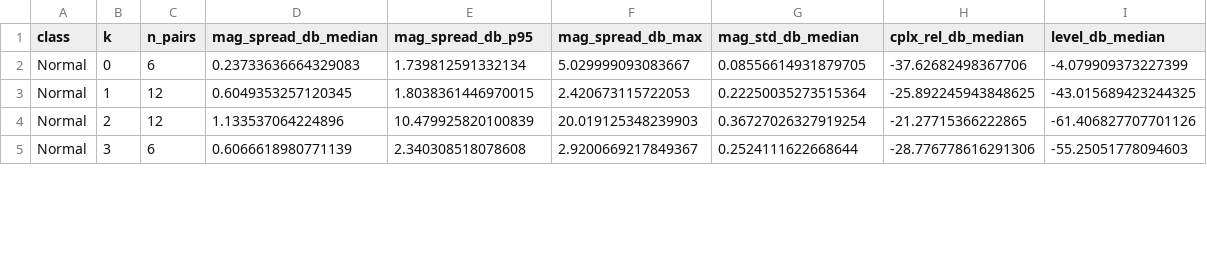
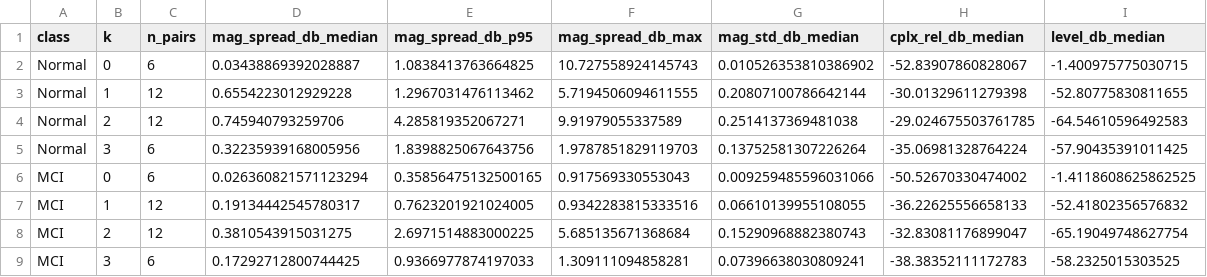
Before and after one commit to Jatin-IITB/MultiLayerImaging, a CSV file: results/qc/circulant_spread.csv, drawn as a sheet; only a part is shown; the diff covers the shown part only.

```diff
--- a/results/qc/circulant_spread.csv
+++ b/results/qc/circulant_spread.csv
@@ -1,5 +1,9 @@
 class,k,n_pairs,mag_spread_db_median,mag_spread_db_p95,mag_spread_db_max,mag_std_db_median,cplx_rel_db_median,level_db_median
-Normal,0,6,0.23733636664329083,1.739812591332134,5.029999093083667,0.08556614931879705,-37.62682498367706,-4.079909373227399
-Normal,1,12,0.6049353257120345,1.8038361446970015,2.420673115722053,0.22250035273515364,-25.892245943848625,-43.015689423244325
-Normal,2,12,1.133537064224896,10.479925820100839,20.019125348239903,0.36727026327919254,-21.27715366222865,-61.406827707701126
-Normal,3,6,0.6066618980771139,2.340308518078608,2.9200669217849367,0.2524111622668644,-28.776778616291306,-55.25051778094603
+Normal,0,6,0.03438869392028887,1.0838413763664825,10.727558924145743,0.010526353810386902,-52.83907860828067,-1.400975775030715
+Normal,1,12,0.6554223012929228,1.2967031476113462,5.7194506094611555,0.20807100786642144,-30.01329611279398,-52.80775830811655
+Normal,2,12,0.745940793259706,4.285819352067271,9.91979055337589,0.2514137369481038,-29.024675503761785,-64.54610596492583
+Normal,3,6,0.32235939168005956,1.8398825067643756,1.9787851829119703,0.13752581307226264,-35.06981328764224,-57.90435391011425
+MCI,0,6,0.026360821571123294,0.35856475132500165,0.917569330553043,0.009259485596031066,-50.52670330474002,-1.4118608625862525
+MCI,1,12,0.19134442545780317,0.7623201921024005,0.9342283815333516,0.06610139955108055,-36.22625556658133,-52.41802356576832
+MCI,2,12,0.3810543915031275,2.6971514883000225,5.685135671368684,0.15290968882380743,-32.83081176899047,-65.19049748627754
+MCI,3,6,0.17292712800744425,0.9366977874197033,1.309111094858281,0.07396638030809241,-38.38352111172783,-58.2325015303525
```
Also changed, not shown: 72 edited cells elsewhere in this file, results/qc/confound.csv, results/qc/integrity.csv, 17 other files.
